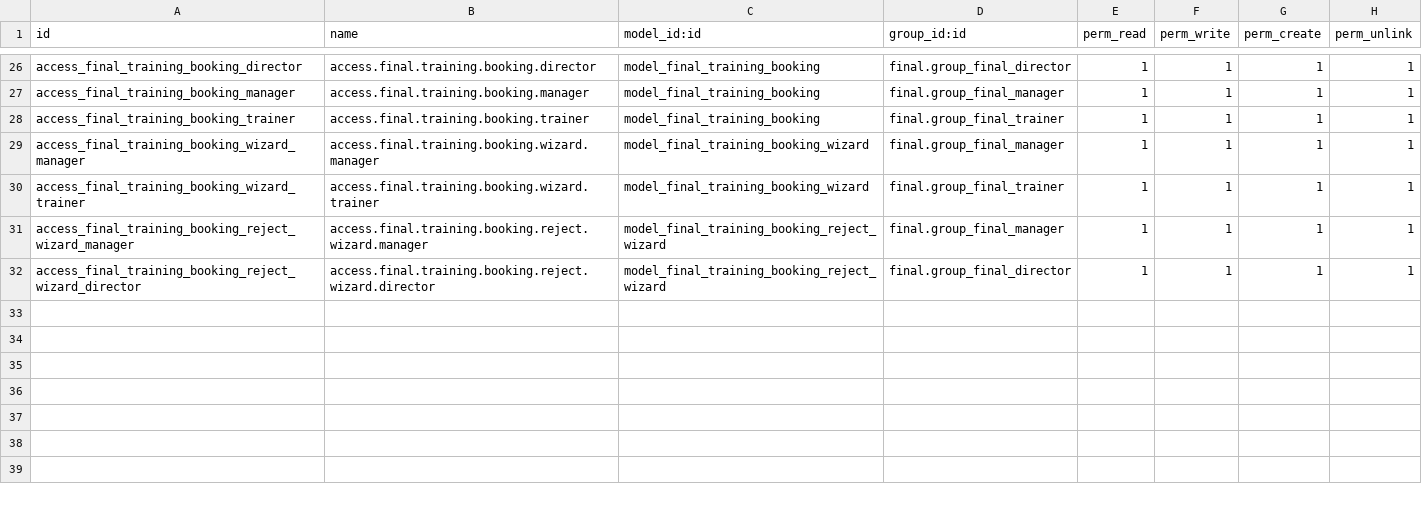
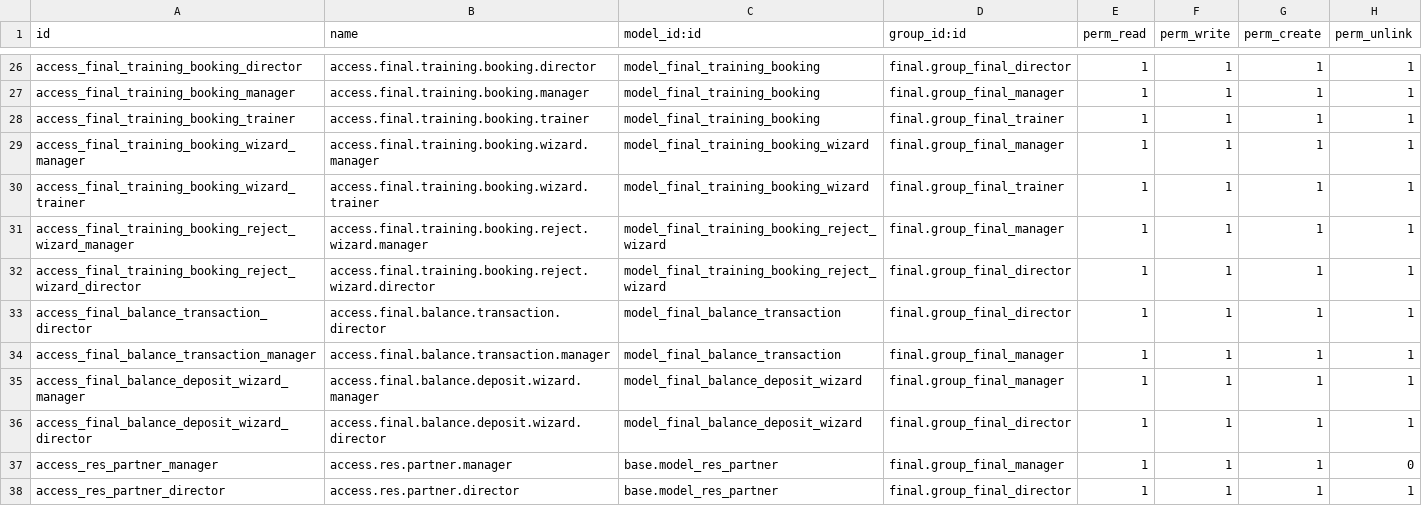
Before and after one commit to andreikhantsevich-crypto/newfinal, a CSV file: final/security/ir.model.access.csv, drawn as a sheet; only a part is shown, gaps mark what is left out.

```diff
--- a/final/security/ir.model.access.csv
+++ b/final/security/ir.model.access.csv
@@ -32 +32,7 @@ access_final_training_booking_reject_wizard_manager,access.final.training.bookin
 access_final_training_booking_reject_wizard_director,access.final.training.booking.reject.wizard.director,model_final_training_booking_reject_wizard,final.group_final_director,1,1,1,1
+access_final_balance_transaction_director,access.final.balance.transaction.director,model_final_balance_transaction,final.group_final_director,1,1,1,1
+access_final_balance_transaction_manager,access.final.balance.transaction.manager,model_final_balance_transaction,final.group_final_manager,1,1,1,1
+access_final_balance_deposit_wizard_manager,access.final.balance.deposit.wizard.manager,model_final_balance_deposit_wizard,final.group_final_manager,1,1,1,1
+access_final_balance_deposit_wizard_director,access.final.balance.deposit.wizard.director,model_final_balance_deposit_wizard,final.group_final_director,1,1,1,1
+access_res_partner_manager,access.res.partner.manager,base.model_res_partner,final.group_final_manager,1,1,1,0
+access_res_partner_director,access.res.partner.director,base.model_res_partner,final.group_final_director,1,1,1,1
```
Also changed, not shown: 14 other files.
